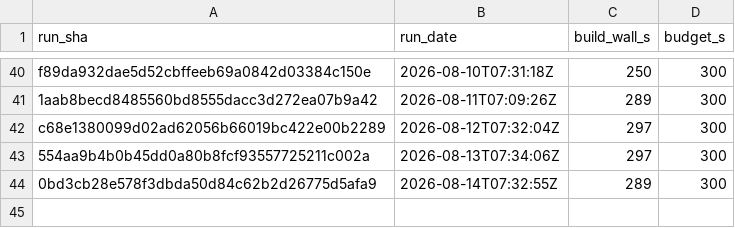
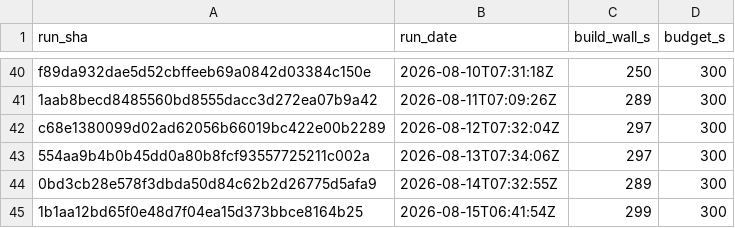
Before and after one commit to SailfinIO/sailfin, a CSV file: build.csv, drawn as a sheet; only a part is shown, gaps mark what is left out; the diff names each change by its address in the sheet, - before the commit and + after, or states it on an @@ line.

```diff
--- a/build.csv
+++ b/build.csv
+row 45: 1b1aa12bd65f0e48d7f04ea15d373bbce8164b25 | 2026-08-15T06:41:54Z | 299 | 300
```
Also changed, not shown: consumer.csv, runtime.csv, 1 other file.
